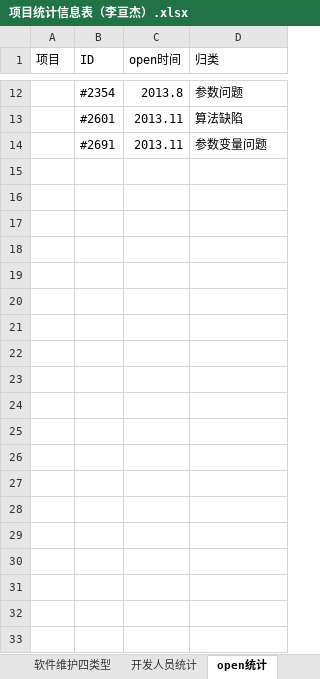
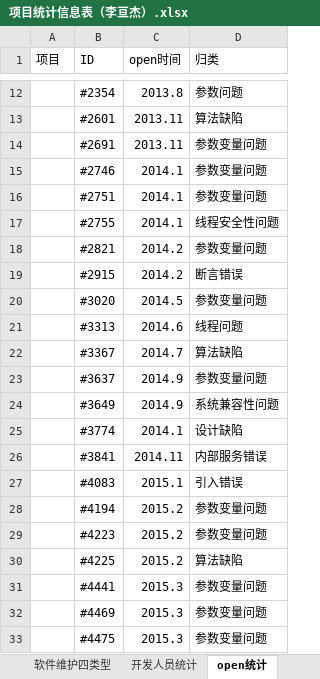
Before and after one commit to YZU-RiSAME/ML_project_analysis, an Excel workbook: 数据分析/项目统计信息表（李亘杰）.xlsx, sheet open统计, drawn as a sheet; only a part is shown, gaps mark what is left out; values as stored, in another font and other column widths than the file's, no borders; the diff covers the shown part only; the diff names each change by its address in the sheet, - before the commit and + after, or states it on an @@ line.

Commit message:
更新数据

```diff
--- a/数据分析/项目统计信息表（李亘杰）.xlsx (sheet open统计)
+++ b/数据分析/项目统计信息表（李亘杰）.xlsx (sheet open统计)
+row 15:  | #2746 | 2014.1 | 参数变量问题
+row 16:  | #2751 | 2014.1 | 参数变量问题
+row 17:  | #2755 | 2014.1 | 线程安全性问题
+row 18:  | #2821 | 2014.2 | 参数变量问题
+row 19:  | #2915 | 2014.2 | 断言错误
+row 20:  | #3020 | 2014.5 | 参数变量问题
+row 21:  | #3313 | 2014.6 | 线程问题
+row 22:  | #3367 | 2014.7 | 算法缺陷
+row 23:  | #3637 | 2014.9 | 参数变量问题
+row 24:  | #3649 | 2014.9 | 系统兼容性问题
+row 25:  | #3774 | 2014.1 | 设计缺陷
+row 26:  | #3841 | 2014.11 | 内部服务错误
+row 27:  | #4083 | 2015.1 | 引入错误
+row 28:  | #4194 | 2015.2 | 参数变量问题
+row 29:  | #4223 | 2015.2 | 参数变量问题
+row 30:  | #4225 | 2015.2 | 算法缺陷
+row 31:  | #4441 | 2015.3 | 参数变量问题
+row 32:  | #4469 | 2015.3 | 参数变量问题
+row 33:  | #4475 | 2015.3 | 参数变量问题
```
Also changed, not shown: 48 added rows elsewhere in this sheet, sheet scikit_learn.
